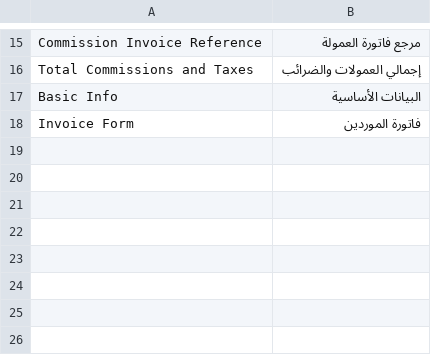
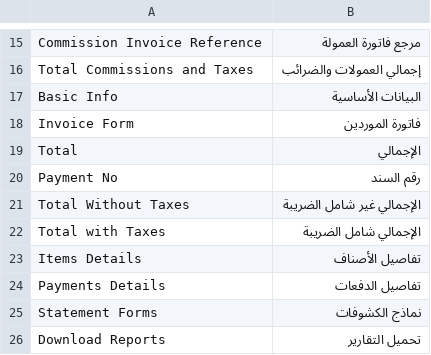
Before and after one commit to Agricultural-Marketing/agriculture_marketing, a CSV file: agricultural_marketing/translations/ar.csv, drawn as a sheet; only a part is shown, gaps mark what is left out; the diff names each change by its address in the sheet, - before the commit and + after, or states it on an @@ line.

Commit message:
create page and build generating reports

```diff
--- a/agricultural_marketing/translations/ar.csv
+++ b/agricultural_marketing/translations/ar.csv
+row 19: Total | الإجمالي
+row 20: Payment No | رقم السند
+row 21: Total Without Taxes | الإجمالي غير شامل الضريبة
+row 22: Total with Taxes | الإجمالي شامل الضريبة
+row 23: Items Details | تفاصيل الأصناف
+row 24: Payments Details | تفاصيل الدفعات
+row 25: Statement Forms | نماذج الكشوفات
+row 26: Download Reports | تحميل التقارير
```
Also changed, not shown: 8 other files.
